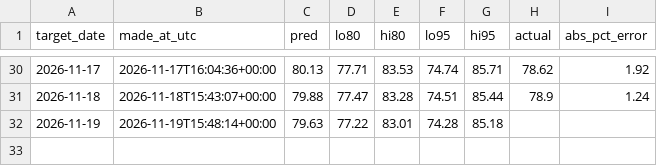
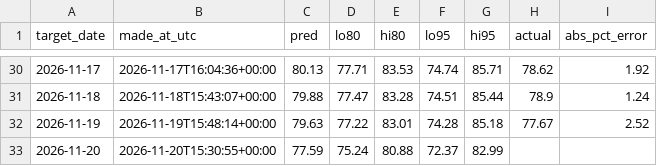
Before and after one commit to anshajshuklaa/Load-Forecasting, a CSV file: reports/live/forecasts.csv, drawn as a sheet; only a part is shown, gaps mark what is left out.

```diff
--- a/reports/live/forecasts.csv
+++ b/reports/live/forecasts.csv
@@ -31,2 +31,3 @@ target_date,made_at_utc,pred,lo80,hi80,lo95,hi95,actual,abs_pct_error
 2026-11-18,2026-11-18T15:43:07+00:00,79.88,77.47,83.28,74.51,85.44,78.9,1.24
-2026-11-19,2026-11-19T15:48:14+00:00,79.63,77.22,83.01,74.28,85.18,,
+2026-11-19,2026-11-19T15:48:14+00:00,79.63,77.22,83.01,74.28,85.18,77.67,2.52
+2026-11-20,2026-11-20T15:30:55+00:00,77.59,75.24,80.88,72.37,82.99,,
```
Also changed, not shown: data/posoco/delhi_daily.csv, 1 other file.
